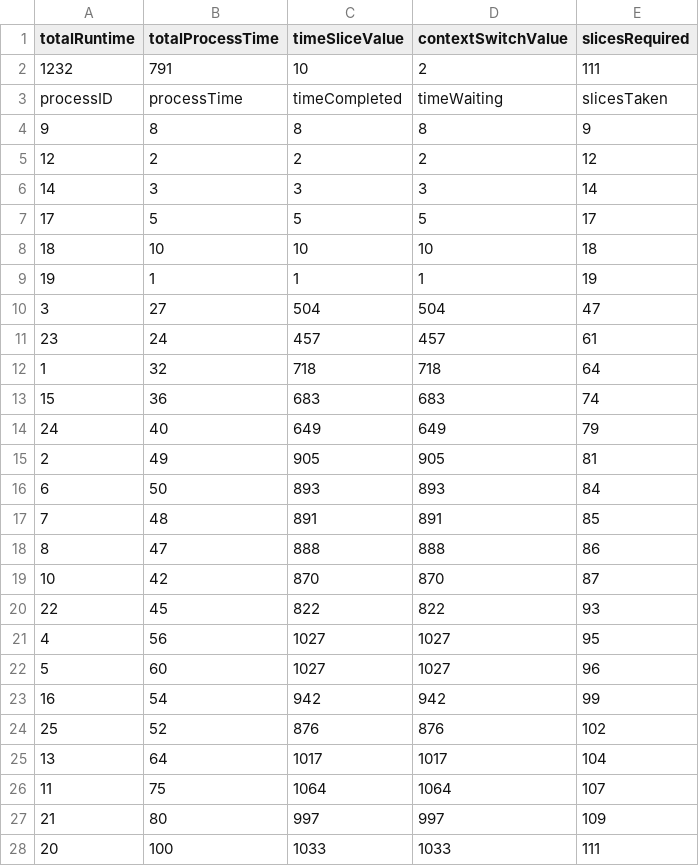
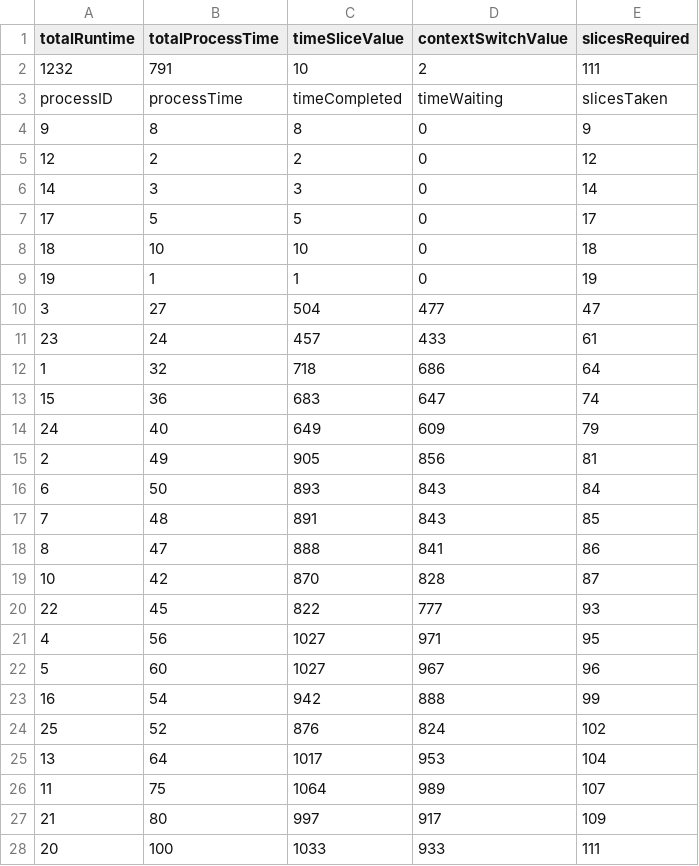
Before and after one commit to EpicAssasin678/time-sharing-system, a CSV file: output/unsorted_10.csv, drawn as a sheet.

```diff
--- a/output/unsorted_10.csv
+++ b/output/unsorted_10.csv
@@ -3,26 +3,26 @@ totalRuntime,totalProcessTime,timeSliceValue,contextSwitchValue,slicesRequired,,
 processID,processTime,timeCompleted,timeWaiting,slicesTaken,
-9,8,8,8,9,
-12,2,2,2,12,
-14,3,3,3,14,
-17,5,5,5,17,
-18,10,10,10,18,
-19,1,1,1,19,
-3,27,504,504,47,
-23,24,457,457,61,
-1,32,718,718,64,
-15,36,683,683,74,
-24,40,649,649,79,
-2,49,905,905,81,
-6,50,893,893,84,
-7,48,891,891,85,
-8,47,888,888,86,
-10,42,870,870,87,
-22,45,822,822,93,
-4,56,1027,1027,95,
-5,60,1027,1027,96,
-16,54,942,942,99,
-25,52,876,876,102,
-13,64,1017,1017,104,
-11,75,1064,1064,107,
-21,80,997,997,109,
-20,100,1033,1033,111,
+9,8,8,0,9,
+12,2,2,0,12,
+14,3,3,0,14,
+17,5,5,0,17,
+18,10,10,0,18,
+19,1,1,0,19,
+3,27,504,477,47,
+23,24,457,433,61,
+1,32,718,686,64,
+15,36,683,647,74,
+24,40,649,609,79,
+2,49,905,856,81,
+6,50,893,843,84,
+7,48,891,843,85,
+8,47,888,841,86,
+10,42,870,828,87,
+22,45,822,777,93,
+4,56,1027,971,95,
+5,60,1027,967,96,
+16,54,942,888,99,
+25,52,876,824,102,
+13,64,1017,953,104,
+11,75,1064,989,107,
+21,80,997,917,109,
+20,100,1033,933,111,
```
Also changed, not shown: output/sorted_25.csv, output/sorted_50.csv, 14 other files.
